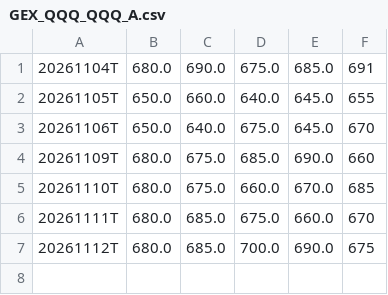
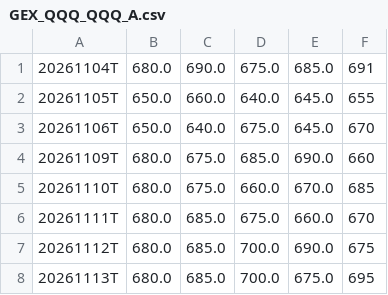
Before and after one commit to igack/gex-seeds, a CSV file: data/GEX_QQQ_QQQ_A.csv, drawn as a sheet.

```diff
--- a/data/GEX_QQQ_QQQ_A.csv
+++ b/data/GEX_QQQ_QQQ_A.csv
@@ -7 +7,2 @@
 20261112T,680.0,685.0,700.0,690.0,675
+20261113T,680.0,685.0,700.0,675.0,695
```
Also changed, not shown: data/GEX_QQQ_ODTE.csv, data/GEX_QQQ_QQQ_B.csv, 3 other files.
